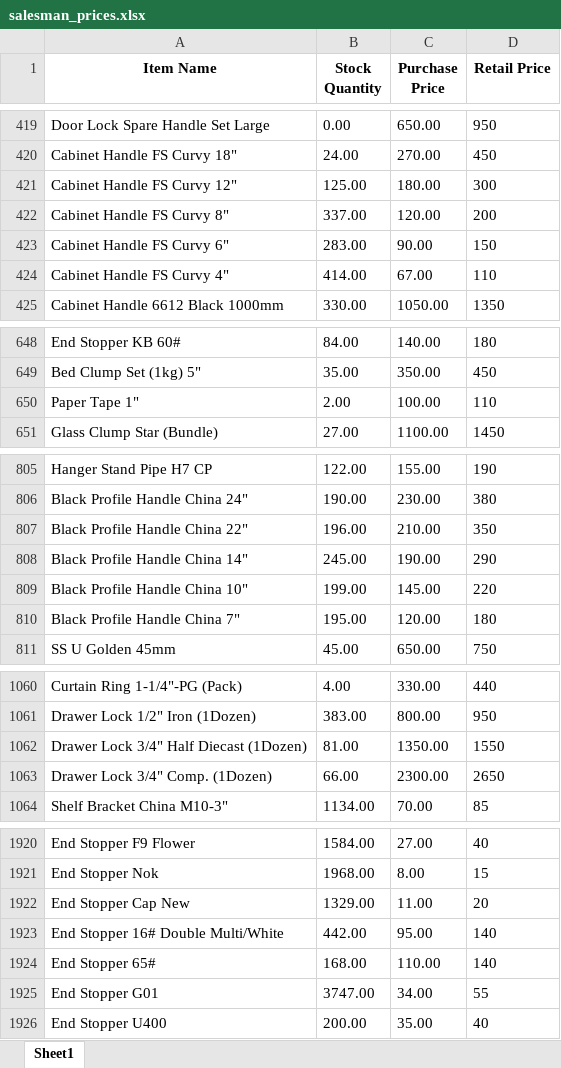
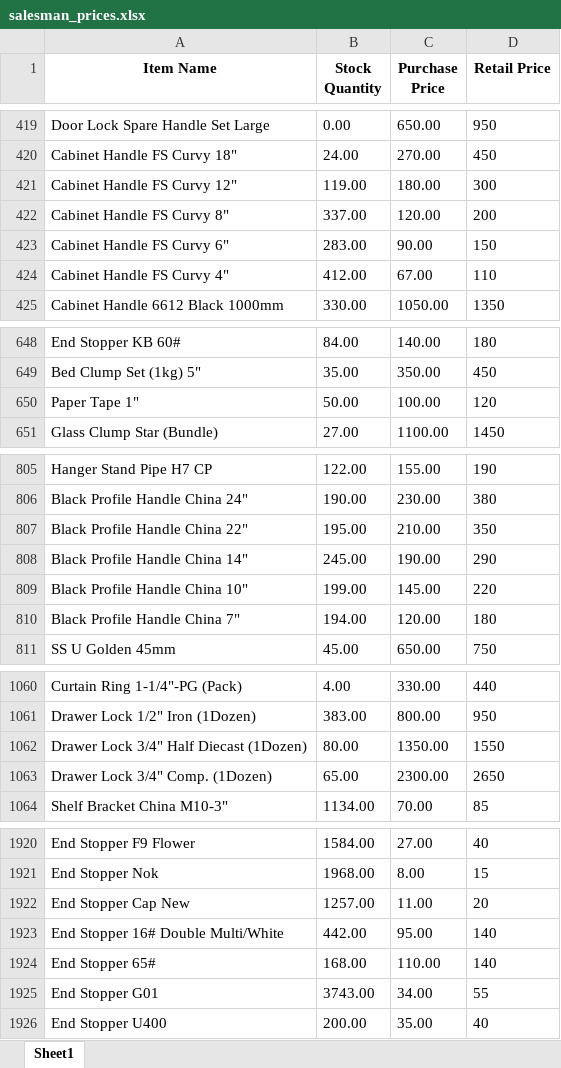
Before and after one commit to maliksam-web/hardware-price-sync, an Excel workbook: salesman_prices.xlsx, sheet Sheet1, drawn as a sheet; only a part is shown, gaps mark what is left out; values as stored, in another font and other column widths than the file's, no borders; the diff covers the shown part only; the diff names each change by its address in the sheet, - before the commit and + after, or states it on an @@ line.

Commit message:
Auto-update: Fresh prices snapshot synced

```diff
--- a/salesman_prices.xlsx (sheet Sheet1)
+++ b/salesman_prices.xlsx (sheet Sheet1)
-B421 (Stock Quantity): 125.00
+B421 (Stock Quantity): 119.00
-B424 (Stock Quantity): 414.00
+B424 (Stock Quantity): 412.00
-B650 (Stock Quantity): 2.00
+B650 (Stock Quantity): 50.00
-D650 (Retail Price): 110
+D650 (Retail Price): 120
-B807 (Stock Quantity): 196.00
+B807 (Stock Quantity): 195.00
-B810 (Stock Quantity): 195.00
+B810 (Stock Quantity): 194.00
-B1062 (Stock Quantity): 81.00
+B1062 (Stock Quantity): 80.00
-B1063 (Stock Quantity): 66.00
+B1063 (Stock Quantity): 65.00
-B1922 (Stock Quantity): 1329.00
+B1922 (Stock Quantity): 1257.00
-B1925 (Stock Quantity): 3747.00
+B1925 (Stock Quantity): 3743.00
```
Also changed, not shown: 66 edited cells elsewhere in this sheet.
